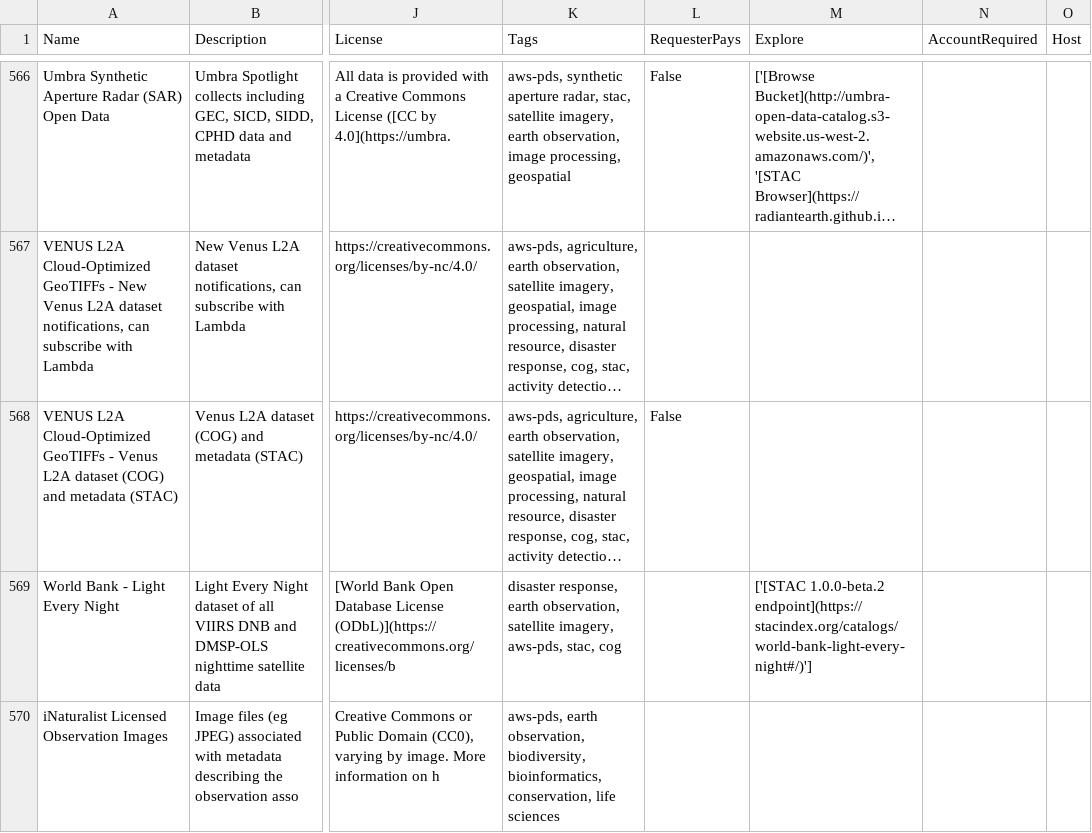
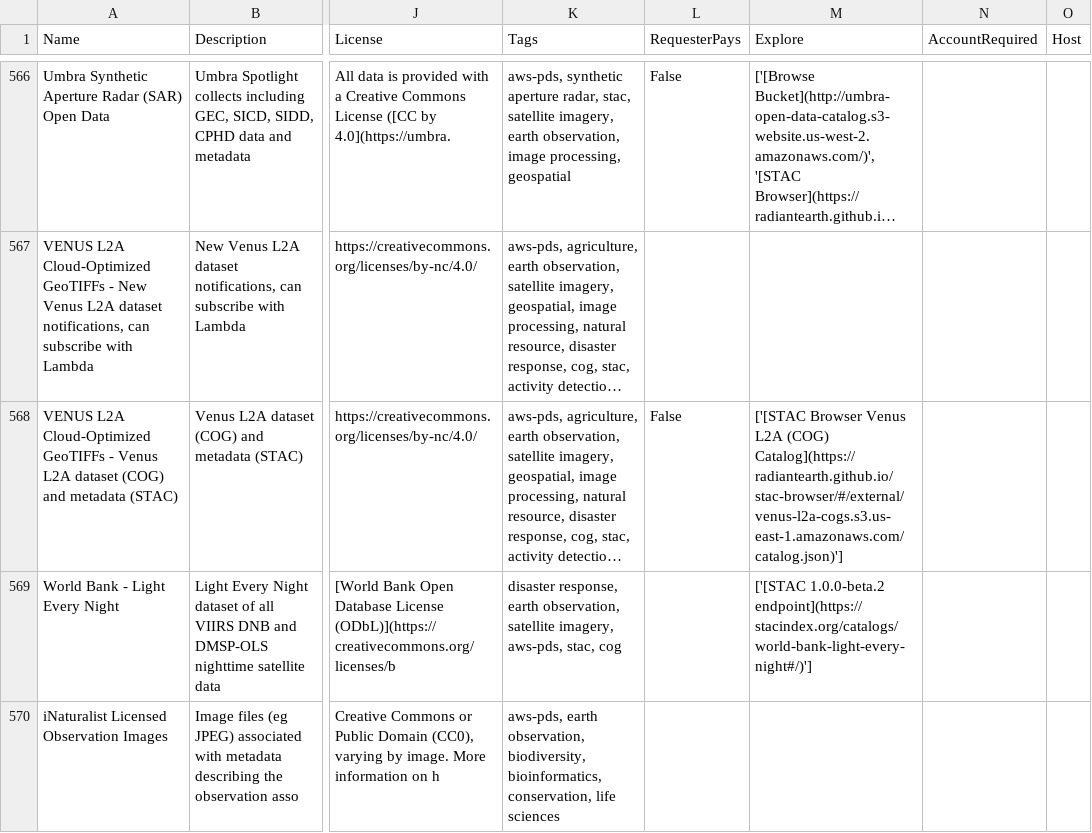
Before and after one commit to opengeos/aws-open-data-geo, a TSV file: aws_geo_datasets.tsv, drawn as a sheet; only a part is shown, gaps mark what is left out; long unchanged cells end in …; the diff names each change by its address in the sheet, - before the commit and + after, or states it on an @@ line.

```diff
--- a/aws_geo_datasets.tsv
+++ b/aws_geo_datasets.tsv
-M568 (Explore): (empty)
+M568 (Explore): ['[STAC Browser Venus L2A (COG) Catalog](https://radiantearth.github.io/stac-browser/#/external/venus-l2a-cogs.s3.us-east-1.amazonaws.com/catalog.json)']
```
Also changed, not shown: 2 other files.
